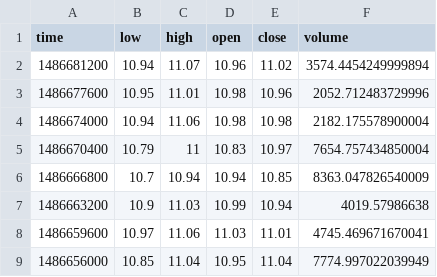
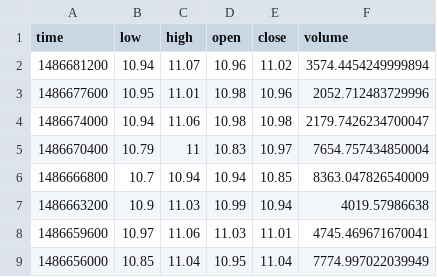
Before and after one commit to jessicakam/Trader, a CSV file: data/eth/2017/02/09/gdax.csv, drawn as a sheet; only a part is shown.

```diff
--- a/data/eth/2017/02/09/gdax.csv
+++ b/data/eth/2017/02/09/gdax.csv
@@ -3,3 +3,3 @@ time,low,high,open,close,volume
 1486677600,10.95,11.01,10.98,10.96,2052.712483729996
-1486674000,10.94,11.06,10.98,10.98,2182.175578900004
+1486674000,10.94,11.06,10.98,10.98,2179.7426234700047
 1486670400,10.79,11,10.83,10.97,7654.757434850004
```
Also changed, not shown: data/eth/2016/10/23/gdax.csv, data/eth/2017/02/07/gdax.csv, 30 other files.
